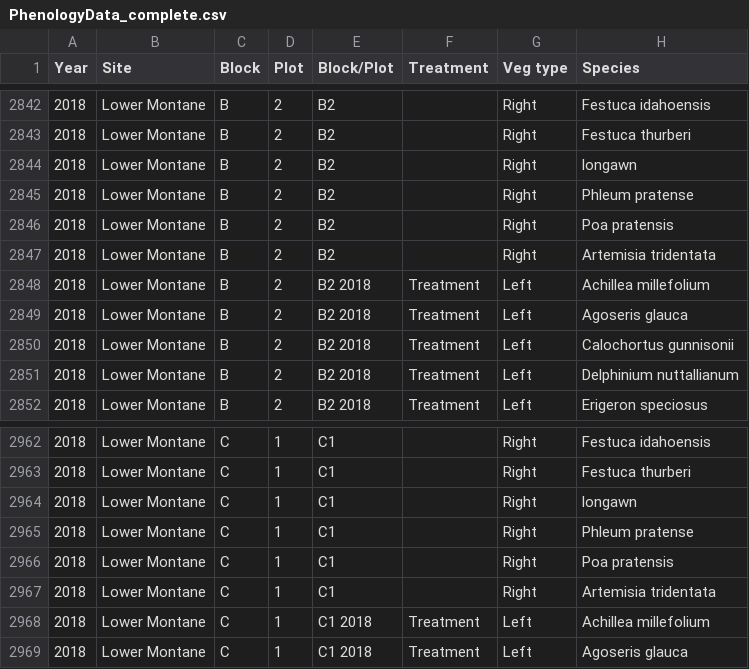
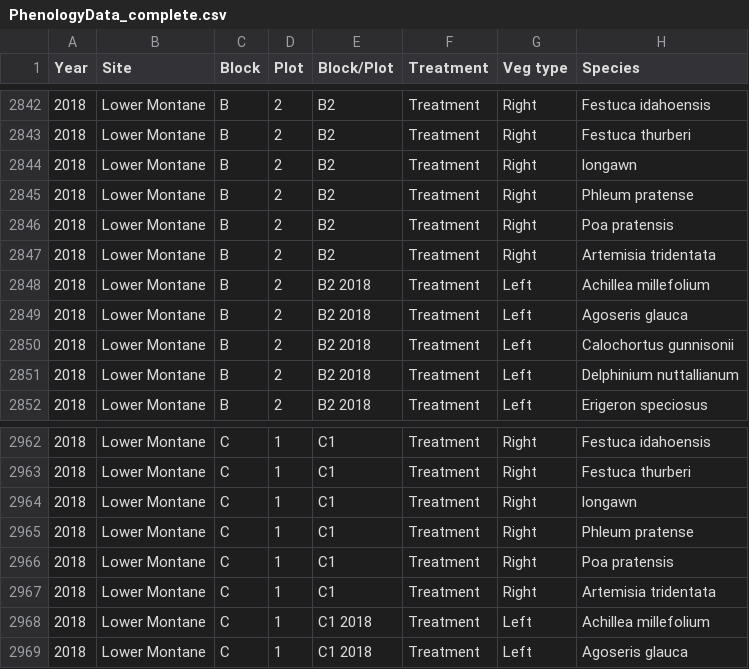
Before and after one commit to chelsfw/Phenology, a CSV file: PhenologyData_complete.csv, drawn as a sheet; only a part is shown, gaps mark what is left out; the diff covers the shown part only; the diff names each change by its address in the sheet, - before the commit and + after, or states it on an @@ line.

```diff
--- a/PhenologyData_complete.csv
+++ b/PhenologyData_complete.csv
-F2842:F2847 (Treatment): (empty)
+F2842:F2847 (Treatment): Treatment
-F2962:F2967 (Treatment): (empty)
+F2962:F2967 (Treatment): Treatment
```
Also changed, not shown: 108 edited cells elsewhere in this file, 9 other files.
